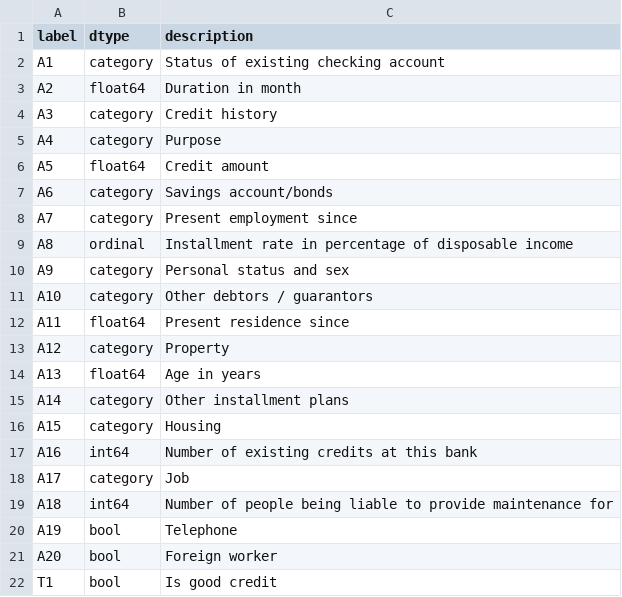
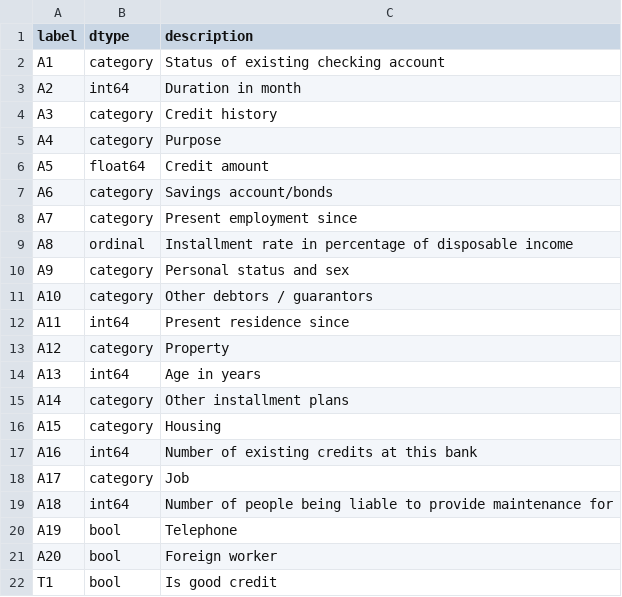
Before and after one commit to feed0/german-credit-data, a CSV file: data/metadata/columns.csv, drawn as a sheet.

Commit message:
[GCD] fix: only Credit amount should be used as a continuous columns

```diff
--- a/data/metadata/columns.csv
+++ b/data/metadata/columns.csv
@@ -2,3 +2,3 @@ label,dtype,description
 A1,category,Status of existing checking account
-A2,float64,Duration in month
+A2,int64,Duration in month
 A3,category,Credit history
@@ -11,5 +11,5 @@ A9,category,Personal status and sex
 A10,category,Other debtors / guarantors
-A11,float64,Present residence since
+A11,int64,Present residence since
 A12,category,Property
-A13,float64,Age in years
+A13,int64,Age in years
 A14,category,Other installment plans
```
Also changed, not shown: data/processed-data/1-formatted-table.csv, 1 other file.
